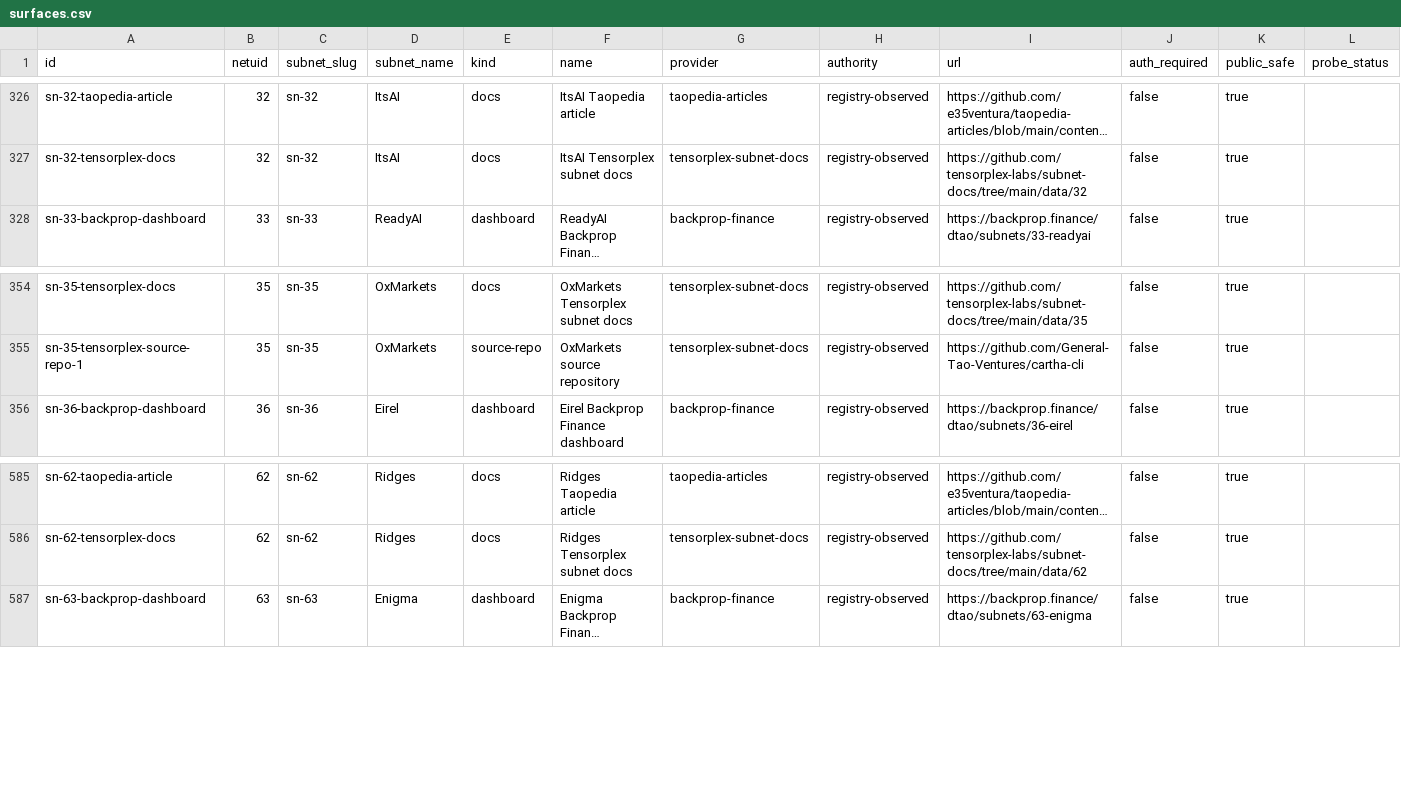
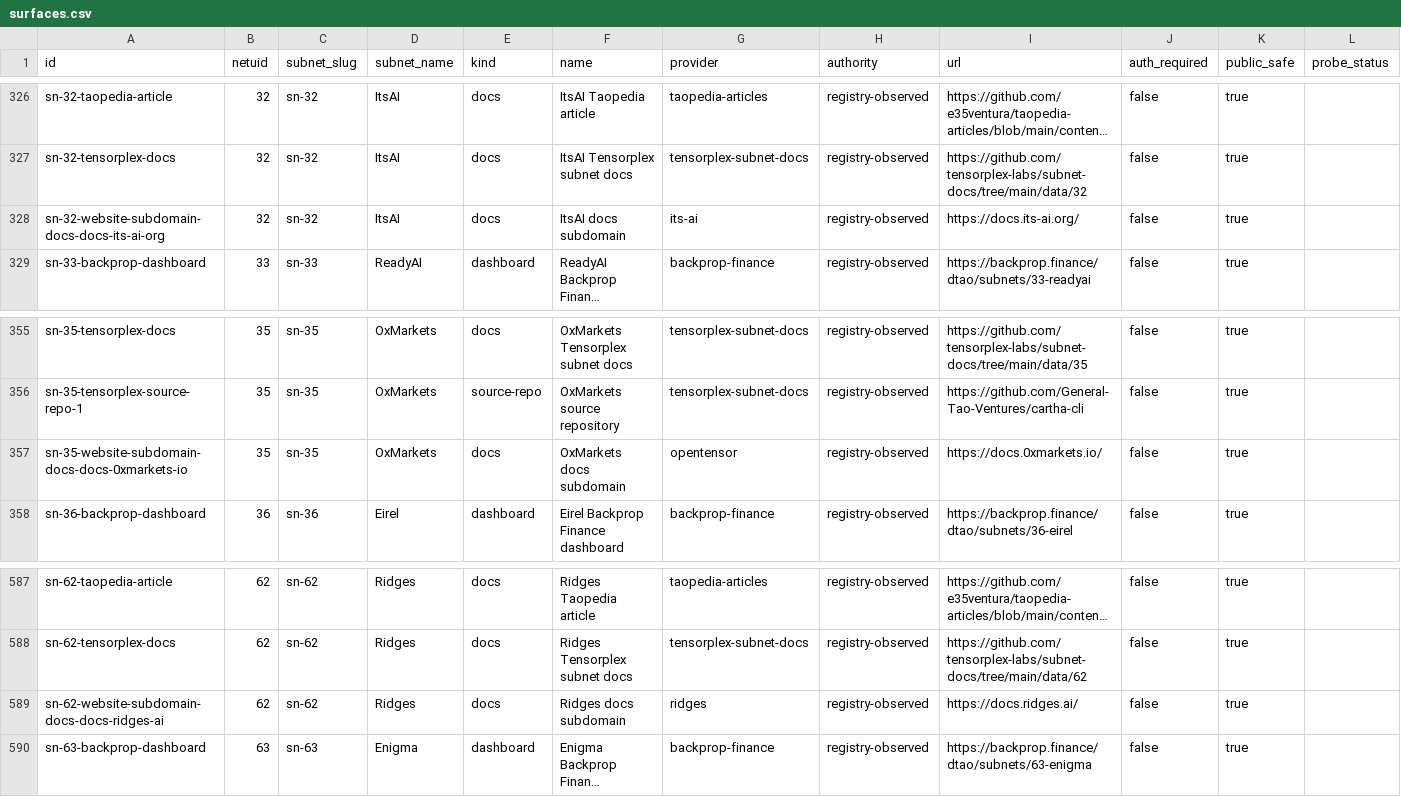
Before and after one commit to JSONbored/metagraphed, a CSV file: public/datasets/surfaces.csv, drawn as a sheet; only a part is shown, gaps mark what is left out; long unchanged cells end in …; the diff names each change by its address in the sheet, - before the commit and + after, or states it on an @@ line.

```diff
--- a/public/datasets/surfaces.csv
+++ b/public/datasets/surfaces.csv
+row 328: sn-32-website-subdomain-docs-docs-its-ai-org | 32 | sn-32 | ItsAI | docs | ItsAI docs subdomain | its-ai | registry-observed | https://docs.its-ai.org/ | false | true
+row 357: sn-35-website-subdomain-docs-docs-0xmarkets-io | 35 | sn-35 | OxMarkets | docs | OxMarkets docs subdomain | opentensor | registry-observed | https://docs.0xmarkets.io/ | false | true
+row 589: sn-62-website-subdomain-docs-docs-ridges-ai | 62 | sn-62 | Ridges | docs | Ridges docs subdomain | ridges | registry-observed | https://docs.ridges.ai/ | false | true
```
Also changed, not shown: public/datasets/subnets.csv, 28 other files.
